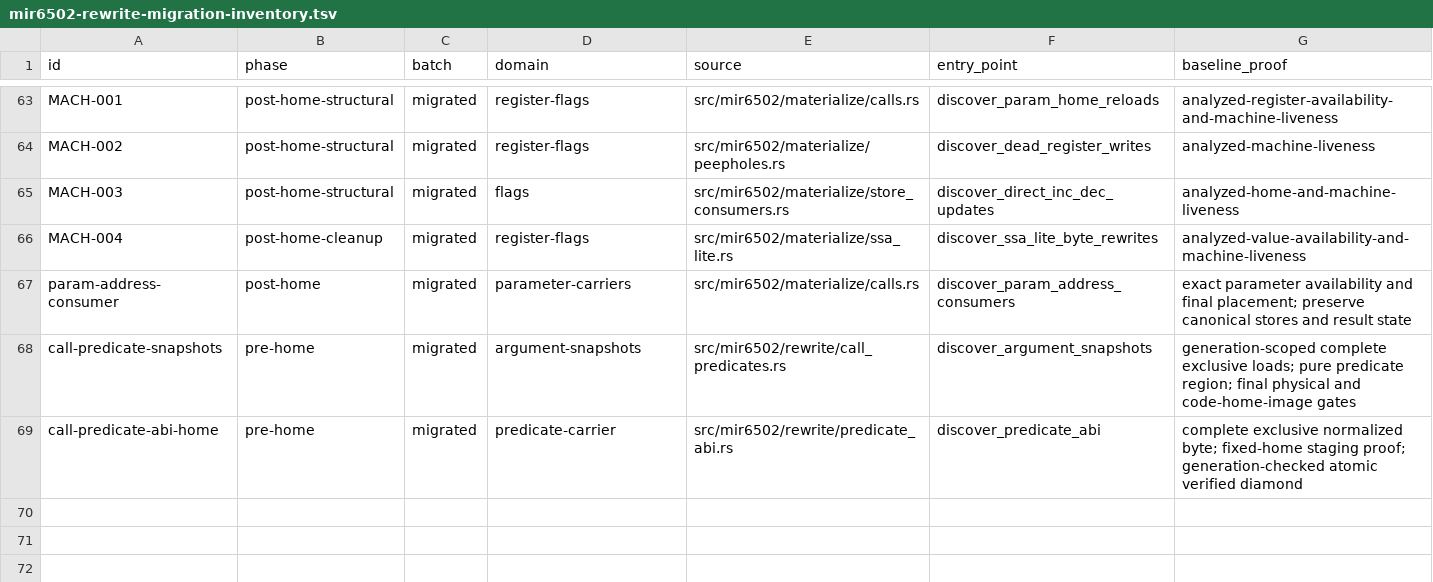
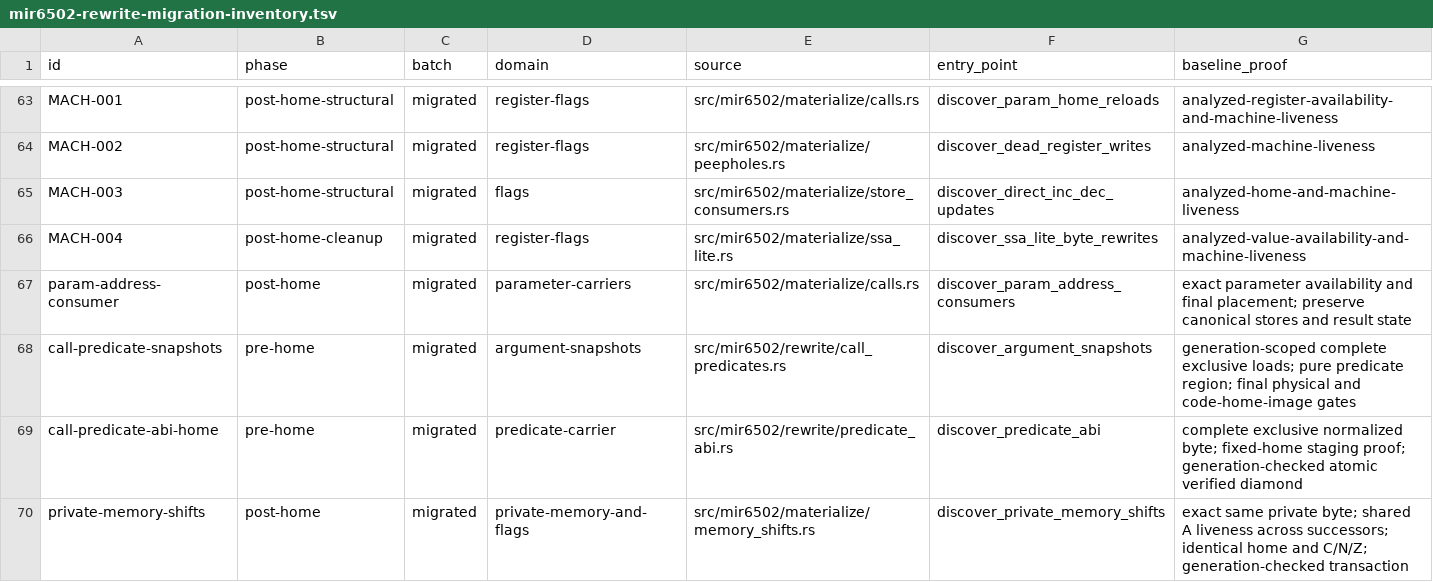
Before and after one commit to mkur/actionc, a TSV file: surveys/tn/mir6502-rewrite-migration-inventory.tsv, drawn as a sheet; only a part is shown, gaps mark what is left out; the diff names each change by its address in the sheet, - before the commit and + after, or states it on an @@ line.

Commit message:
perf(mir6502): select private memory right shifts with shared liveness proofs

```diff
--- a/surveys/tn/mir6502-rewrite-migration-inventory.tsv
+++ b/surveys/tn/mir6502-rewrite-migration-inventory.tsv
+row 70: private-memory-shifts | post-home | migrated | private-memory-and-flags | src/mir6502/materialize/memory_shifts.rs | discover_private_memory_shifts | exact same private byte; shared A liveness across successors; identical home and C/N/Z; generation-checked transaction
```
Also changed, not shown: 18 other files.
